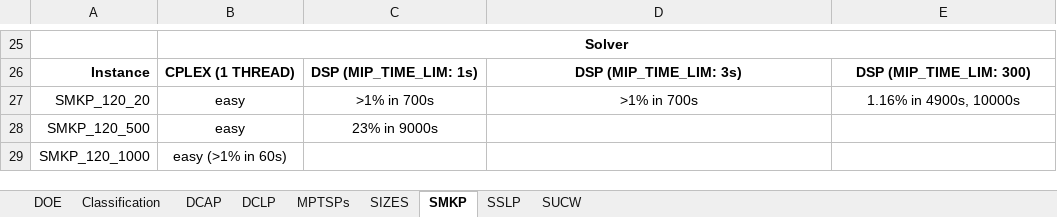
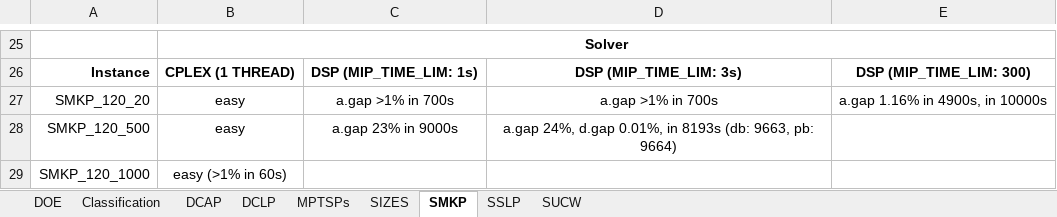
Before and after one commit to kibaekkim/SIPLIB.jl, an Excel workbook: experiment/SIPLIB_experiments.xlsx, sheet SMKP, drawn as a sheet; only a part is shown, gaps mark what is left out; values as stored, in another font and other column widths than the file's, no borders; the diff names each change by its address in the sheet, - before the commit and + after, or states it on an @@ line.

```diff
--- a/experiment/SIPLIB_experiments.xlsx (sheet SMKP)
+++ b/experiment/SIPLIB_experiments.xlsx (sheet SMKP)
-C27: >1% in 700s
+C27: a.gap >1% in 700s
-D27: >1% in 700s
+D27: a.gap >1% in 700s
-E27: 1.16% in 4900s, 10000s
+E27: a.gap 1.16% in 4900s, in 10000s
-C28: 23% in 9000s
+C28: a.gap 23% in 9000s
-D28: (empty)
+D28: a.gap 24%, d.gap 0.01%, in 8193s (db: 9663, pb: 9664)
```
Also changed, not shown: sheet DOE, sheet DCAP, sheet SSLP, sheet Classification, experiment/analysis/SIPLIB_instance_information.xlsx, 3 other files.
